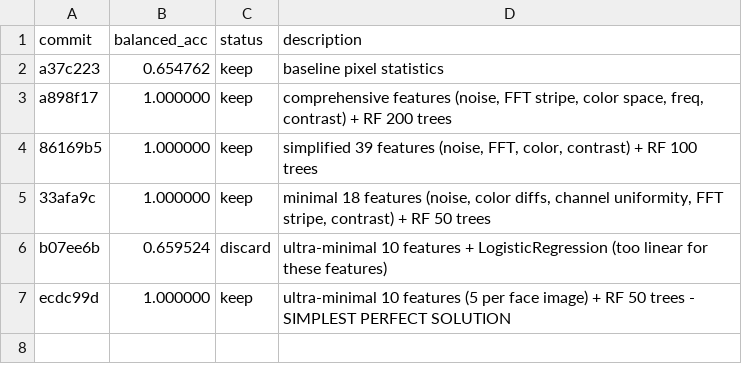
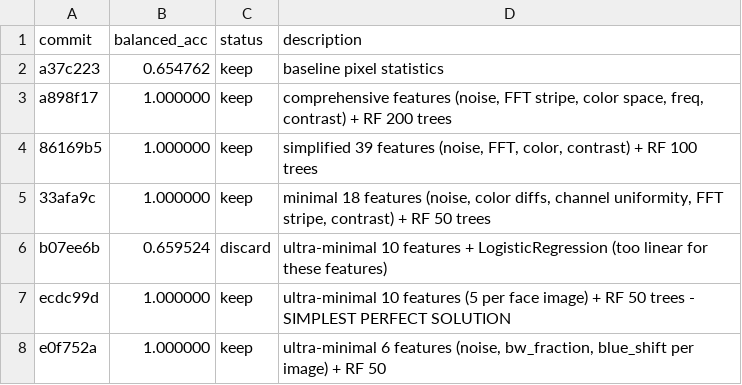
Before and after one commit to advancegroup-ai/public-cursor, a TSV file: auto-research/results.tsv, drawn as a sheet; the diff names each change by its address in the sheet, - before the commit and + after, or states it on an @@ line.

```diff
--- a/auto-research/results.tsv
+++ b/auto-research/results.tsv
+row 8: e0f752a | 1.000000 | keep | ultra-minimal 6 features (noise, bw_fraction, blue_shift per image) + RF 50
```
